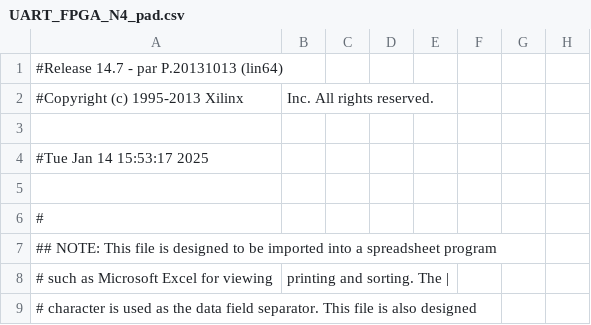
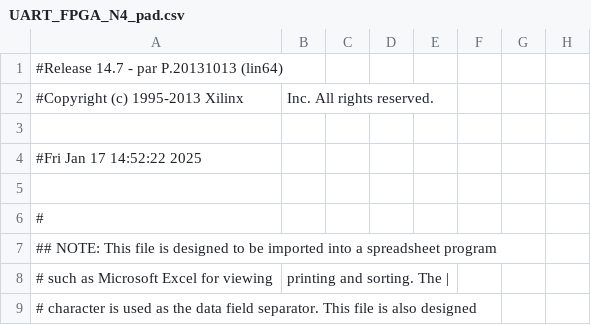
Before and after one commit to Kaldah/UART_VHDL, a CSV file: UART_emission/UART_FPGA_N4_pad.csv, drawn as a sheet; only a part is shown; the diff names each change by its address in the sheet, - before the commit and + after, or states it on an @@ line.

```diff
--- a/UART_emission/UART_FPGA_N4_pad.csv
+++ b/UART_emission/UART_FPGA_N4_pad.csv
-A4: #Tue Jan 14 15:53:17 2025
+A4: #Fri Jan 17 14:52:22 2025
```
Also changed, not shown: 40 other files.
